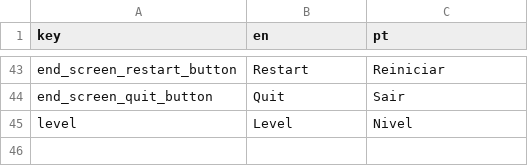
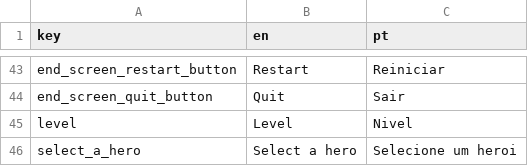
Before and after one commit to lluukinha/LucidDreamsSurvivor, a CSV file: translations.csv, drawn as a sheet; only a part is shown, gaps mark what is left out; the diff names each change by its address in the sheet, - before the commit and + after, or states it on an @@ line.

```diff
--- a/translations.csv
+++ b/translations.csv
+row 46: select_a_hero | Select a hero | Selecione um heroi
```
Also changed, not shown: 13 other files.
